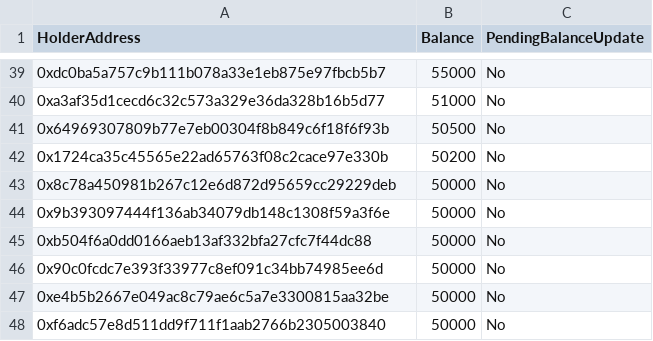
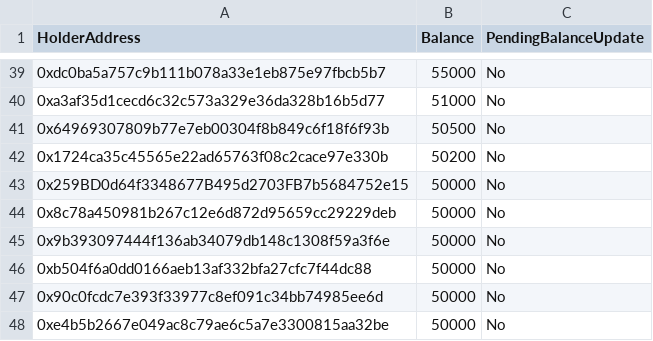
Before and after one commit to Mysignals/MySignals_Contract, a CSV file: export-tokenholders-for-contract-0xd55d9C669E61d4626601bbFFcd0c54C5856d34e5.csv, drawn as a sheet; only a part is shown, gaps mark what is left out; the shorter side is filled out with more unchanged rows; the diff names each change by its address in the sheet, - before the commit and + after, or states it on an @@ line.

```diff
--- a/export-tokenholders-for-contract-0xd55d9C669E61d4626601bbFFcd0c54C5856d34e5.csv
+++ b/export-tokenholders-for-contract-0xd55d9C669E61d4626601bbFFcd0c54C5856d34e5.csv
+row 43: 0x259BD0d64f3348677B495d2703FB7b5684752e15 | 50000 | No
```
Also changed, not shown: 3 other files.
